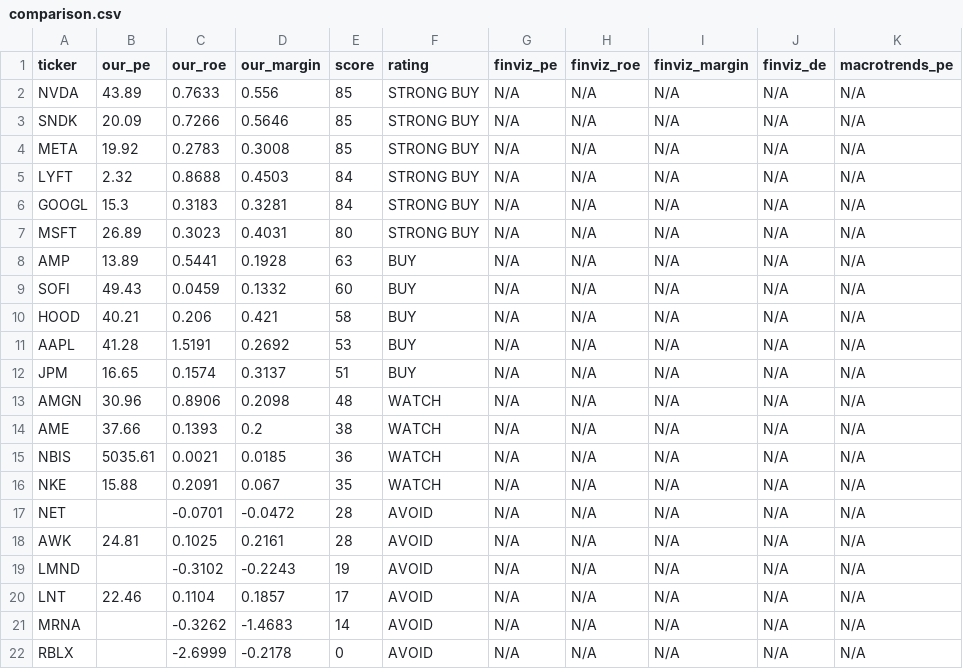
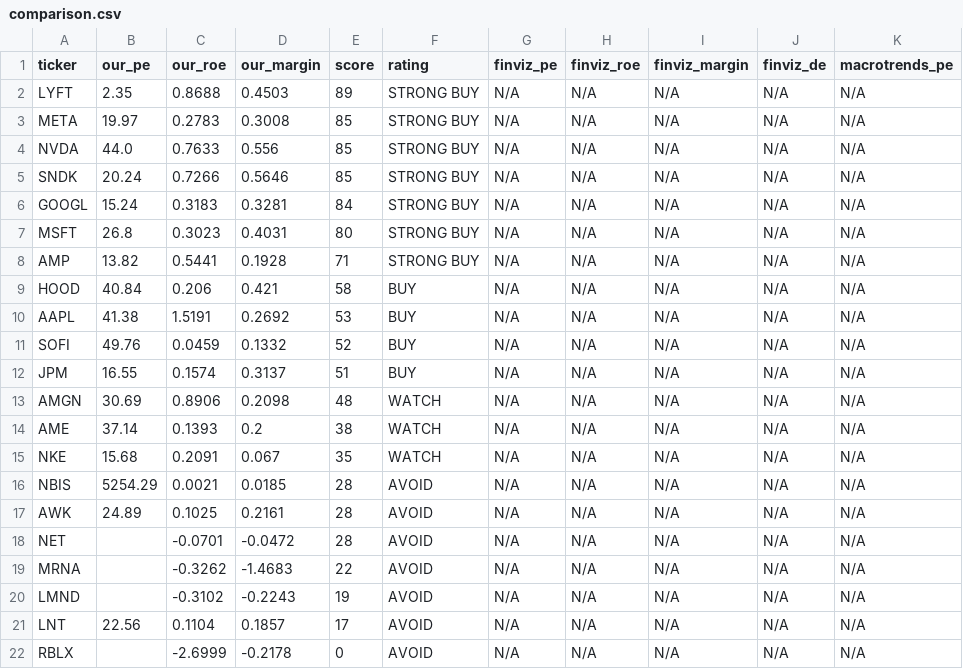
Before and after one commit to leafy-joyce-t/stock-tracker, a CSV file: data/comparison.csv, drawn as a sheet.

```diff
--- a/data/comparison.csv
+++ b/data/comparison.csv
@@ -1,22 +1,22 @@
 ticker,our_pe,our_roe,our_margin,score,rating,finviz_pe,finviz_roe,finviz_margin,finviz_de,macrotrends_pe
-NVDA,43.89,0.7633,0.556,85,STRONG BUY,N/A,N/A,N/A,N/A,N/A
-SNDK,20.09,0.7266,0.5646,85,STRONG BUY,N/A,N/A,N/A,N/A,N/A
-META,19.92,0.2783,0.3008,85,STRONG BUY,N/A,N/A,N/A,N/A,N/A
-LYFT,2.32,0.8688,0.4503,84,STRONG BUY,N/A,N/A,N/A,N/A,N/A
-GOOGL,15.3,0.3183,0.3281,84,STRONG BUY,N/A,N/A,N/A,N/A,N/A
-MSFT,26.89,0.3023,0.4031,80,STRONG BUY,N/A,N/A,N/A,N/A,N/A
-AMP,13.89,0.5441,0.1928,63,BUY,N/A,N/A,N/A,N/A,N/A
-SOFI,49.43,0.0459,0.1332,60,BUY,N/A,N/A,N/A,N/A,N/A
-HOOD,40.21,0.206,0.421,58,BUY,N/A,N/A,N/A,N/A,N/A
-AAPL,41.28,1.5191,0.2692,53,BUY,N/A,N/A,N/A,N/A,N/A
-JPM,16.65,0.1574,0.3137,51,BUY,N/A,N/A,N/A,N/A,N/A
-AMGN,30.96,0.8906,0.2098,48,WATCH,N/A,N/A,N/A,N/A,N/A
-AME,37.66,0.1393,0.2,38,WATCH,N/A,N/A,N/A,N/A,N/A
-NBIS,5035.61,0.0021,0.0185,36,WATCH,N/A,N/A,N/A,N/A,N/A
-NKE,15.88,0.2091,0.067,35,WATCH,N/A,N/A,N/A,N/A,N/A
+LYFT,2.35,0.8688,0.4503,89,STRONG BUY,N/A,N/A,N/A,N/A,N/A
+META,19.97,0.2783,0.3008,85,STRONG BUY,N/A,N/A,N/A,N/A,N/A
+NVDA,44.0,0.7633,0.556,85,STRONG BUY,N/A,N/A,N/A,N/A,N/A
+SNDK,20.24,0.7266,0.5646,85,STRONG BUY,N/A,N/A,N/A,N/A,N/A
+GOOGL,15.24,0.3183,0.3281,84,STRONG BUY,N/A,N/A,N/A,N/A,N/A
+MSFT,26.8,0.3023,0.4031,80,STRONG BUY,N/A,N/A,N/A,N/A,N/A
+AMP,13.82,0.5441,0.1928,71,STRONG BUY,N/A,N/A,N/A,N/A,N/A
+HOOD,40.84,0.206,0.421,58,BUY,N/A,N/A,N/A,N/A,N/A
+AAPL,41.38,1.5191,0.2692,53,BUY,N/A,N/A,N/A,N/A,N/A
+SOFI,49.76,0.0459,0.1332,52,BUY,N/A,N/A,N/A,N/A,N/A
+JPM,16.55,0.1574,0.3137,51,BUY,N/A,N/A,N/A,N/A,N/A
+AMGN,30.69,0.8906,0.2098,48,WATCH,N/A,N/A,N/A,N/A,N/A
+AME,37.14,0.1393,0.2,38,WATCH,N/A,N/A,N/A,N/A,N/A
+NKE,15.68,0.2091,0.067,35,WATCH,N/A,N/A,N/A,N/A,N/A
+NBIS,5254.29,0.0021,0.0185,28,AVOID,N/A,N/A,N/A,N/A,N/A
+AWK,24.89,0.1025,0.2161,28,AVOID,N/A,N/A,N/A,N/A,N/A
 NET,,-0.0701,-0.0472,28,AVOID,N/A,N/A,N/A,N/A,N/A
-AWK,24.81,0.1025,0.2161,28,AVOID,N/A,N/A,N/A,N/A,N/A
+MRNA,,-0.3262,-1.4683,22,AVOID,N/A,N/A,N/A,N/A,N/A
 LMND,,-0.3102,-0.2243,19,AVOID,N/A,N/A,N/A,N/A,N/A
-LNT,22.46,0.1104,0.1857,17,AVOID,N/A,N/A,N/A,N/A,N/A
-MRNA,,-0.3262,-1.4683,14,AVOID,N/A,N/A,N/A,N/A,N/A
+LNT,22.56,0.1104,0.1857,17,AVOID,N/A,N/A,N/A,N/A,N/A
 RBLX,,-2.6999,-0.2178,0,AVOID,N/A,N/A,N/A,N/A,N/A
```
Also changed, not shown: data/calculated_ratios.csv, data/risk_signals.csv, 23 other files.
